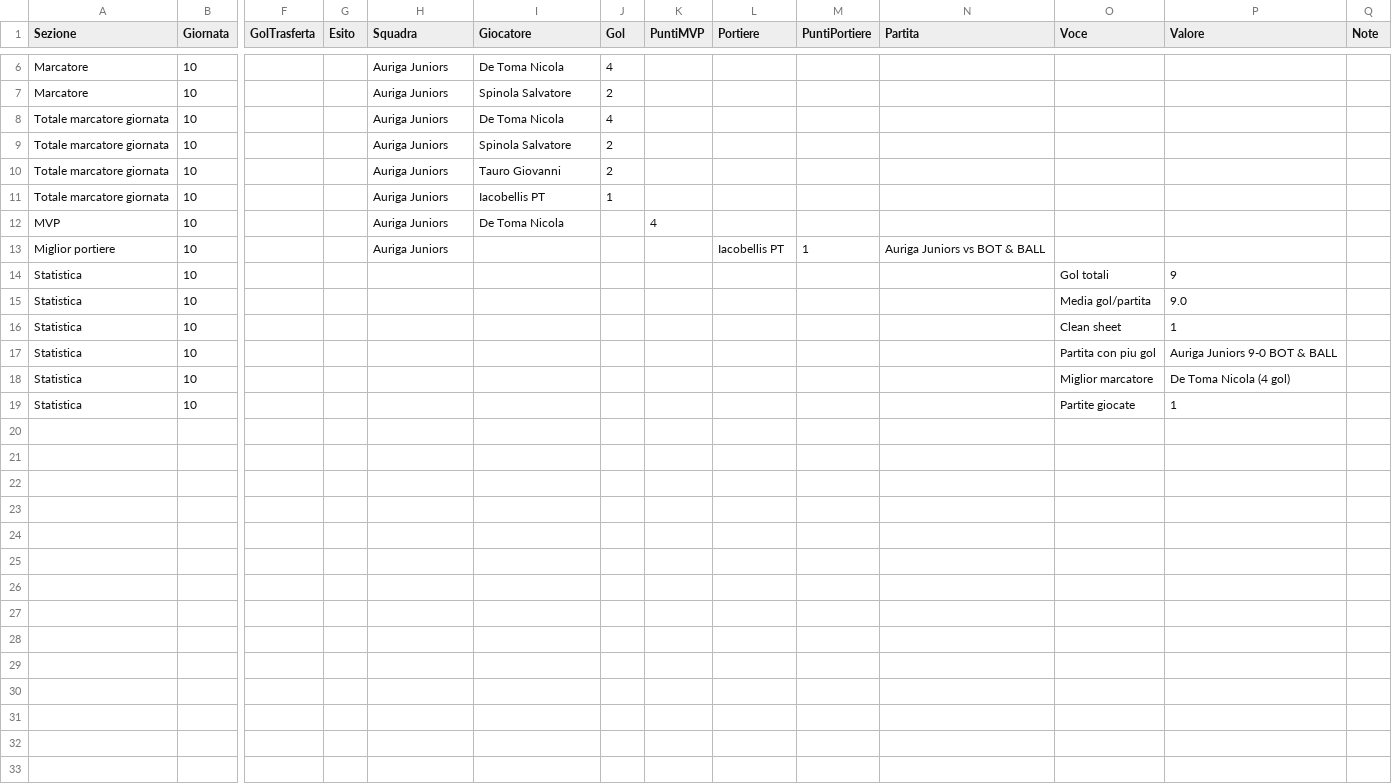
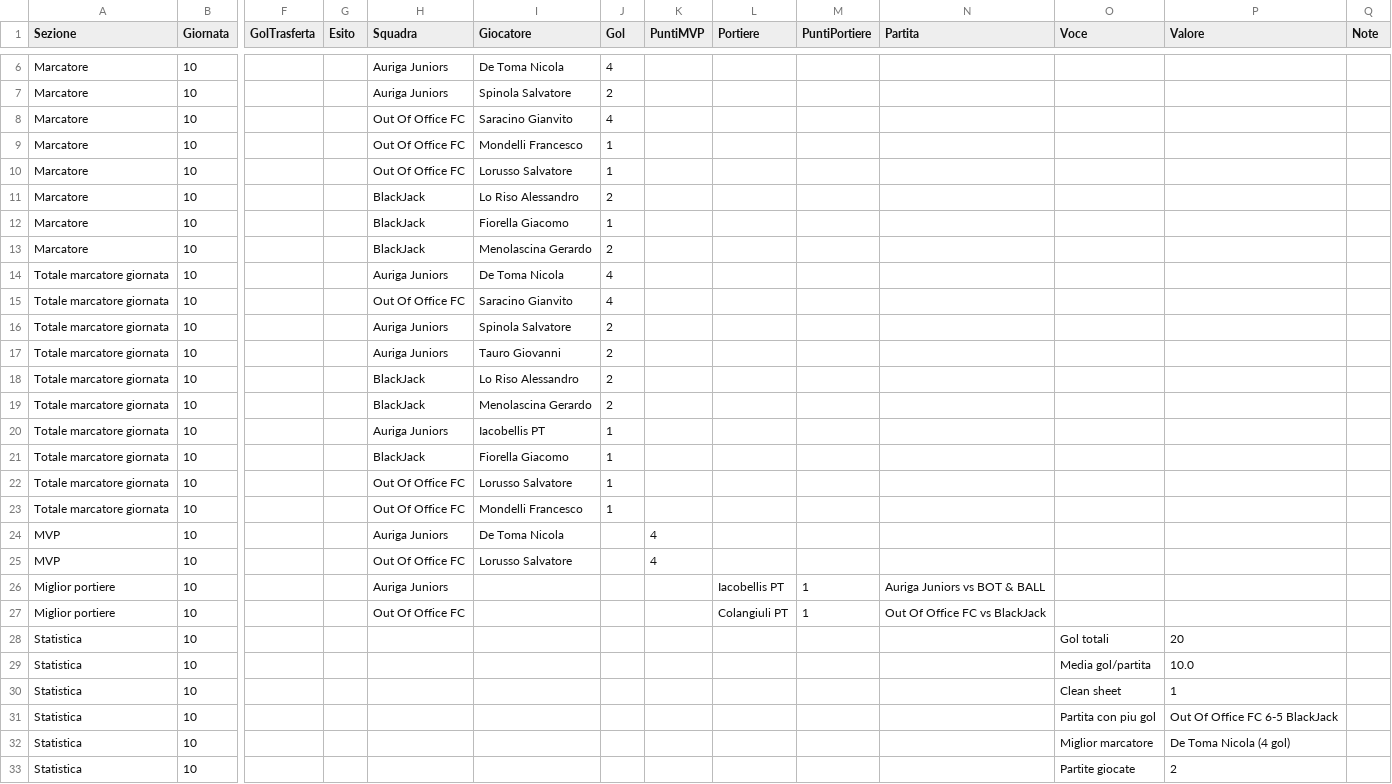
Before and after one commit to Giansyn95/CralChampionsAuriga, a CSV file: tornei/2026-spring/data/riepilogo_giornata10.csv, drawn as a sheet; only a part is shown, gaps mark what is left out; addresses are those after the commit; rows hold the shown columns only; the diff covers the shown part only; the diff names each change by its address in the sheet, - before the commit and + after, or states it on an @@ line.

Commit message:
Giornata 10 pt2

```diff
--- a/tornei/2026-spring/data/riepilogo_giornata10.csv
+++ b/tornei/2026-spring/data/riepilogo_giornata10.csv
+row 8: Marcatore | 10 |  |  | Out Of Office FC | Saracino Gianvito | 4
+row 9: Marcatore | 10 |  |  | Out Of Office FC | Mondelli Francesco | 1
+row 10: Marcatore | 10 |  |  | Out Of Office FC | Lorusso Salvatore | 1
+row 11: Marcatore | 10 |  |  | BlackJack | Lo Riso Alessandro | 2
+row 12: Marcatore | 10 |  |  | BlackJack | Fiorella Giacomo | 1
+row 13: Marcatore | 10 |  |  | BlackJack | Menolascina Gerardo | 2
+row 15: Totale marcatore giornata | 10 |  |  | Out Of Office FC | Saracino Gianvito | 4
+row 18: Totale marcatore giornata | 10 |  |  | BlackJack | Lo Riso Alessandro | 2
+row 19: Totale marcatore giornata | 10 |  |  | BlackJack | Menolascina Gerardo | 2
+row 21: Totale marcatore giornata | 10 |  |  | BlackJack | Fiorella Giacomo | 1
+row 22: Totale marcatore giornata | 10 |  |  | Out Of Office FC | Lorusso Salvatore | 1
+row 23: Totale marcatore giornata | 10 |  |  | Out Of Office FC | Mondelli Francesco | 1
+row 25: MVP | 10 |  |  | Out Of Office FC | Lorusso Salvatore |  | 4
+row 27: Miglior portiere | 10 |  |  | Out Of Office FC |  |  |  | Colangiuli PT | 1 | Out Of Office FC vs BlackJack
-P28 (Valore): 9
+P28 (Valore): 20
-P29 (Valore): 9.0
+P29 (Valore): 10.0
-P31 (Valore): Auriga Juniors 9-0 BOT & BALL
+P31 (Valore): Out Of Office FC 6-5 BlackJack
-P33 (Valore): 1
+P33 (Valore): 2
```
Also changed, not shown: 4 edited cells elsewhere in this file, tornei/2026-spring/data/classifica_marcatori.csv, tornei/2026-spring/data/classifica_mvp.csv, 3 other files.
